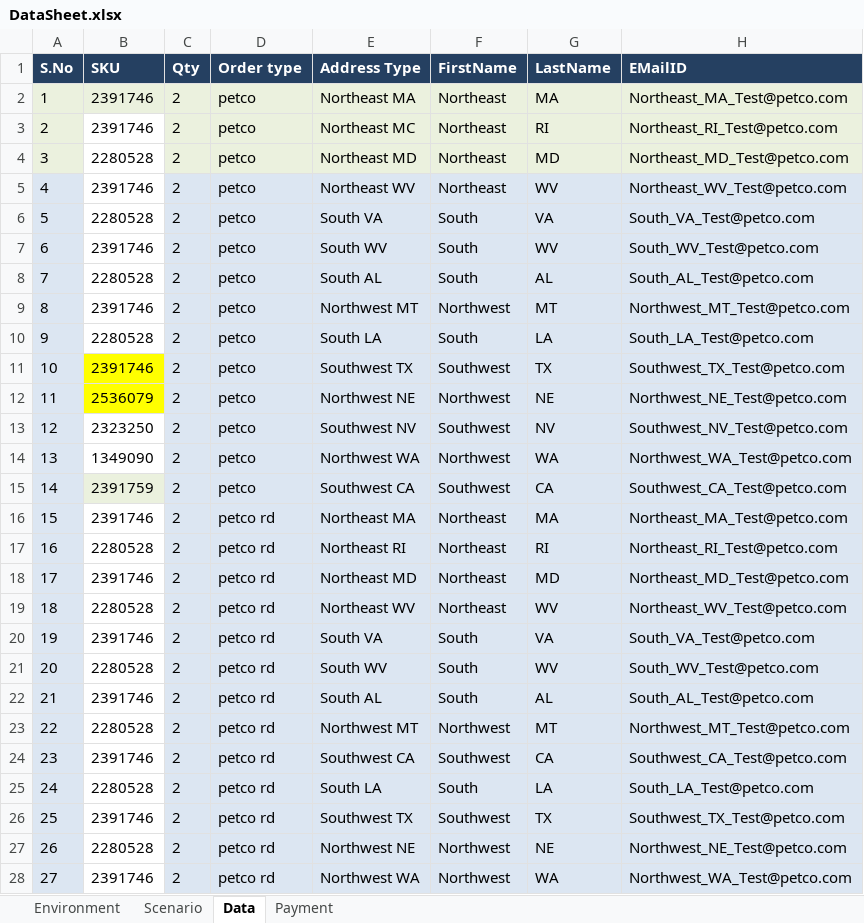
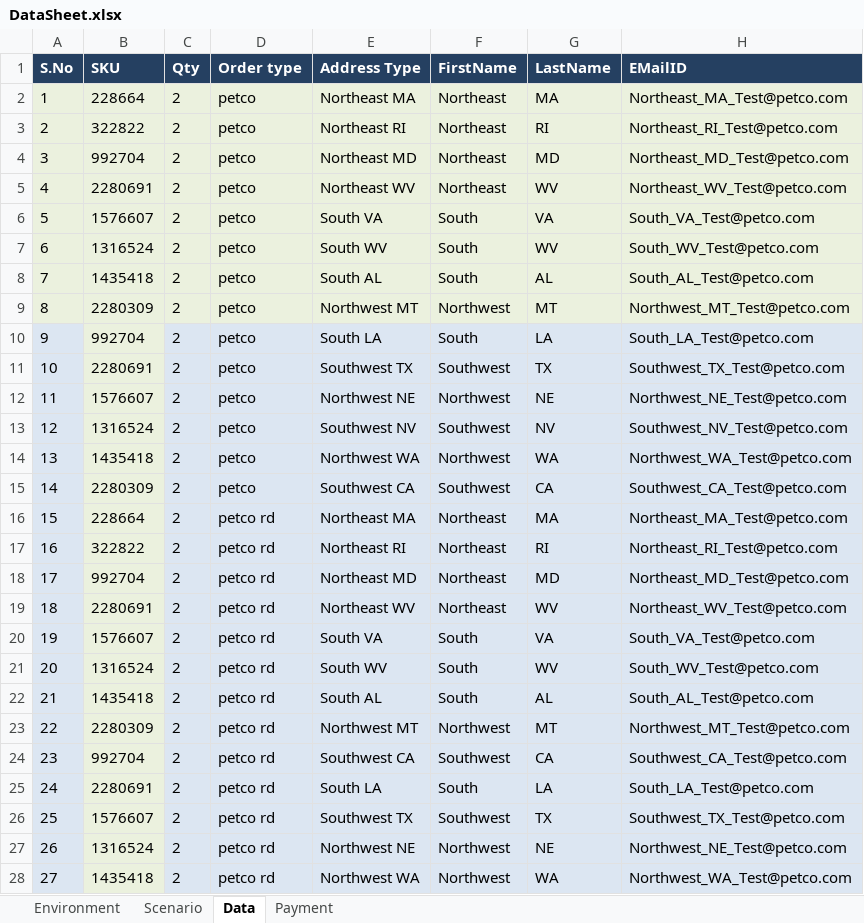
Before and after one commit to vijoyvi/OMS_Regression_21.06.2018, an Excel workbook: Resources/Data/DataSheet.xlsx, sheet Data, drawn as a sheet; only a part is shown; values as stored, in another font and other column widths than the file's, no borders; the diff covers the shown part only; the diff names each change by its address in the sheet, - before the commit and + after, or states it on an @@ line.

```diff
--- a/Resources/Data/DataSheet.xlsx (sheet Data)
+++ b/Resources/Data/DataSheet.xlsx (sheet Data)
-B2 (SKU): 2391746
+B2 (SKU): 228664
-B3 (SKU): 2391746
+B3 (SKU): 322822
-B3:B10 fill: none
+B3:B10 fill: #EBF1DE
-E3 (Address Type): Northeast MC
+E3 (Address Type): Northeast RI
-B4 (SKU): 2280528
+B4 (SKU): 992704
-B5 (SKU): 2391746
+B5 (SKU): 2280691
-B6 (SKU): 2280528
+B6 (SKU): 1576607
-B7 (SKU): 2391746
+B7 (SKU): 1316524
-B8 (SKU): 2280528
+B8 (SKU): 1435418
-B9 (SKU): 2391746
+B9 (SKU): 2280309
-B10 (SKU): 2280528
+B10 (SKU): 992704
-B11 (SKU): 2391746
+B11 (SKU): 2280691
-B11:B12 fill: #FFFF00
+B11:B12 fill: #EBF1DE
-B12 (SKU): 2536079
+B12 (SKU): 1576607
-B13 (SKU): 2323250
+B13 (SKU): 1316524
-B13:B14 fill: none
+B13:B14 fill: #EBF1DE
-B14 (SKU): 1349090
+B14 (SKU): 1435418
-B15 (SKU): 2391759
+B15 (SKU): 2280309
-B16 (SKU): 2391746
+B16 (SKU): 228664
-B16:B28 fill: none
+B16:B28 fill: #EBF1DE
-B17 (SKU): 2280528
+B17 (SKU): 322822
-B18 (SKU): 2391746
+B18 (SKU): 992704
-B19 (SKU): 2280528
+B19 (SKU): 2280691
-B20 (SKU): 2391746
+B20 (SKU): 1576607
-B21 (SKU): 2280528
+B21 (SKU): 1316524
-B22 (SKU): 2391746
+B22 (SKU): 1435418
-B23 (SKU): 2280528
+B23 (SKU): 2280309
-B24 (SKU): 2391746
+B24 (SKU): 992704
-B25 (SKU): 2280528
+B25 (SKU): 2280691
-B26 (SKU): 2391746
+B26 (SKU): 1576607
-B27 (SKU): 2280528
+B27 (SKU): 1316524
-B28 (SKU): 2391746
+B28 (SKU): 1435418
```
Also changed, not shown: 1 edited cell and cell formats elsewhere in this sheet, sheet Scenario, hidden cells, Resources/XML/XML Templates/XML.xlsx, 4 other files.
